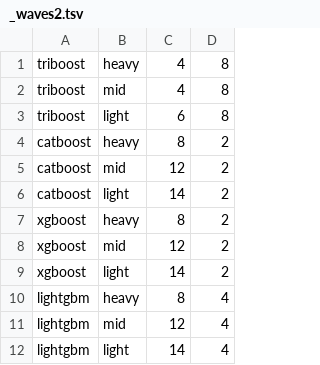
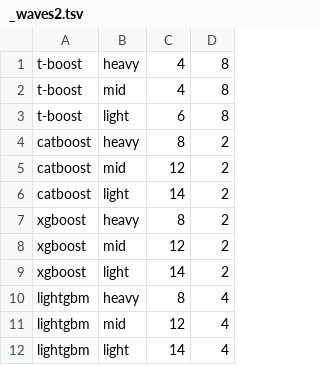
Before and after one commit to PricingFrontier/insur-arena, a TSV file: configs/shards/_waves2.tsv, drawn as a sheet.

Commit message:
Finish the t-boost rename; add methodology and results to the README
The old product name is gone from code, tests, configs and docs. t-boost seeds and cell keys now hash under the current id, so a t-boost re-run uses different seeds from the published board.

The README gains a methodology and results section ahead of the run instructions and uses uv throughout. SPEC 5.2 now describes the nested tuning the board was built with.

```diff
--- a/configs/shards/_waves2.tsv
+++ b/configs/shards/_waves2.tsv
@@ -1,4 +1,4 @@
-triboost	heavy	4	8
-triboost	mid	4	8
-triboost	light	6	8
+t-boost	heavy	4	8
+t-boost	mid	4	8
+t-boost	light	6	8
 catboost	heavy	8	2
```
Also changed, not shown: 30 other files.
